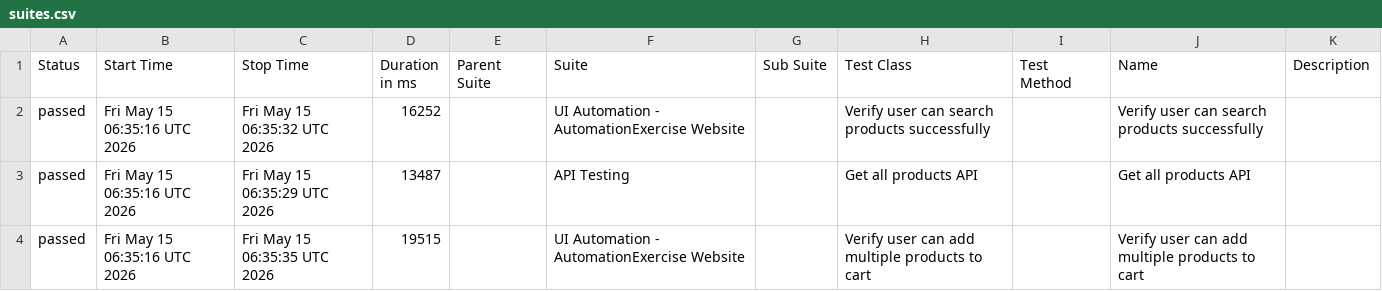
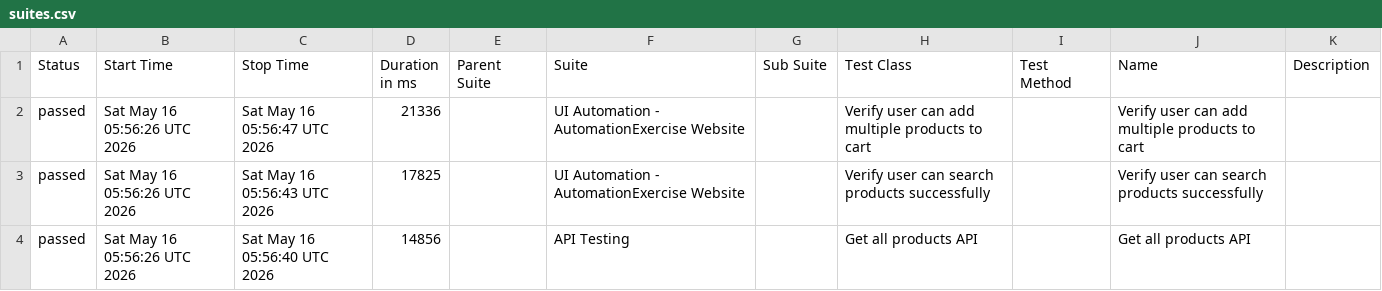
Before and after one commit to arjunonkar/suiapiautomation, a CSV file: data/suites.csv, drawn as a sheet.

```diff
--- a/data/suites.csv
+++ b/data/suites.csv
@@ -1,4 +1,4 @@
 "Status","Start Time","Stop Time","Duration in ms","Parent Suite","Suite","Sub Suite","Test Class","Test Method","Name","Description"
-"passed","Fri May 15 06:35:16 UTC 2026","Fri May 15 06:35:32 UTC 2026","16252","","UI Automation - AutomationExercise Website","","Verify user can search products successfully","","Verify user can search products successfully",""
-"passed","Fri May 15 06:35:16 UTC 2026","Fri May 15 06:35:29 UTC 2026","13487","","API Testing","","Get all products API","","Get all products API",""
-"passed","Fri May 15 06:35:16 UTC 2026","Fri May 15 06:35:35 UTC 2026","19515","","UI Automation - AutomationExercise Website","","Verify user can add multiple products to cart","","Verify user can add multiple products to cart",""
+"passed","Sat May 16 05:56:26 UTC 2026","Sat May 16 05:56:47 UTC 2026","21336","","UI Automation - AutomationExercise Website","","Verify user can add multiple products to cart","","Verify user can add multiple products to cart",""
+"passed","Sat May 16 05:56:26 UTC 2026","Sat May 16 05:56:43 UTC 2026","17825","","UI Automation - AutomationExercise Website","","Verify user can search products successfully","","Verify user can search products successfully",""
+"passed","Sat May 16 05:56:26 UTC 2026","Sat May 16 05:56:40 UTC 2026","14856","","API Testing","","Get all products API","","Get all products API",""
```
Also changed, not shown: 21 other files.
